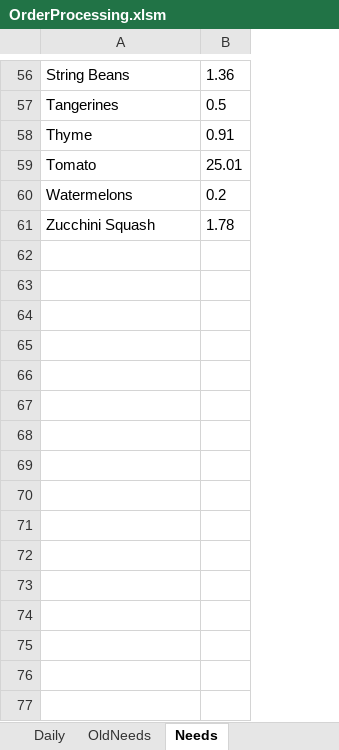
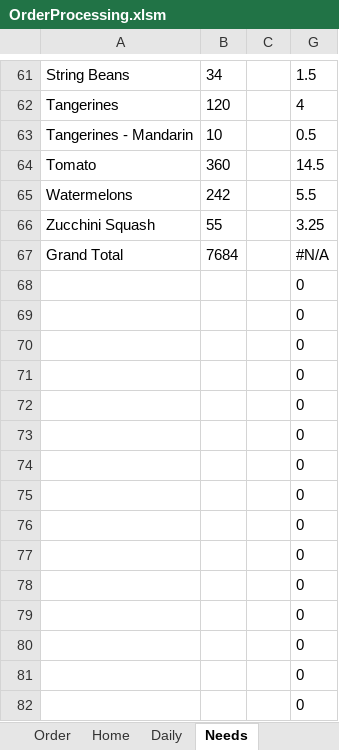
Before and after one commit to jiovinejr/VBAOrderProcessing, an Excel workbook: OrderProcessing.xlsm, sheet Needs, drawn as a sheet; only a part is shown, gaps mark what is left out; values as stored, in another font and other column widths than the file's, no borders; charts and pictures not drawn; removed rows and columns are numbered as before the commit, all else as after; the diff covers the shown part only; the diff names each change by its address in the sheet, - before the commit and + after, or states it on an @@ line.

```diff
--- a/OrderProcessing.xlsm (sheet Needs)
+++ b/OrderProcessing.xlsm (sheet Needs)
-sheet tab: OldNeeds
-column B, rows 56-61: 1.36 | 0.5 | 0.91 | 25.01 | 0.2 | 1.78
+column B, rows 61-66: 34 | 120 | 10 | 360 | 242 | 55
+column C, empty
+column G, rows 61-66: 1.5 | 4 | 0.5 | 14.5 | 5.5 | 3.25
-A63: Thyme
+A63: Tangerines - Mandarin
+row 67: Grand Total | 7684 |  | #N/A
+row 68:  |  |  | 0
+row 69:  |  |  | 0
+row 70:  |  |  | 0
+row 71:  |  |  | 0
+row 72:  |  |  | 0
+row 73:  |  |  | 0
+row 74:  |  |  | 0
+row 75:  |  |  | 0
+row 76:  |  |  | 0
+row 77:  |  |  | 0
+row 78:  |  |  | 0
+row 79:  |  |  | 0
+row 80:  |  |  | 0
+row 81:  |  |  | 0
+row 82:  |  |  | 0
```
Also changed, not shown: 230 added rows, 7 removed rows and 5 edited cells elsewhere in this sheet, sheet Daily, sheet Order, sheet Items on Deck, other sheet tabs, charts or pictures, 12 other files.
